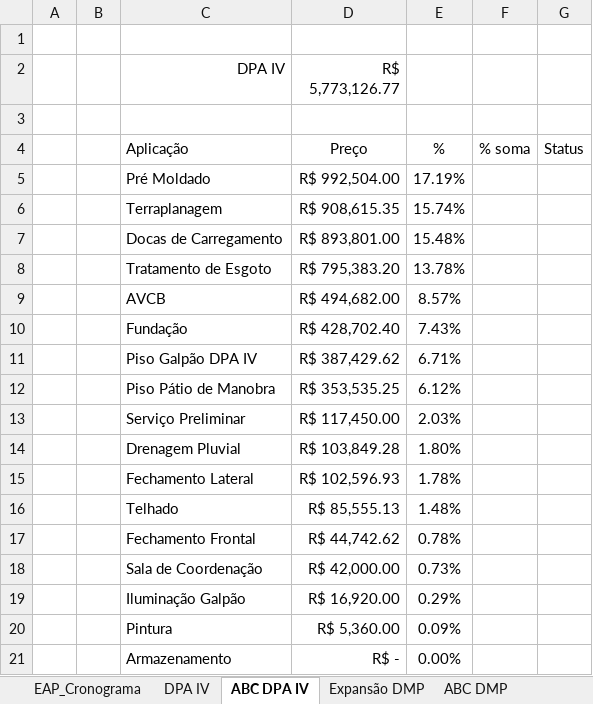
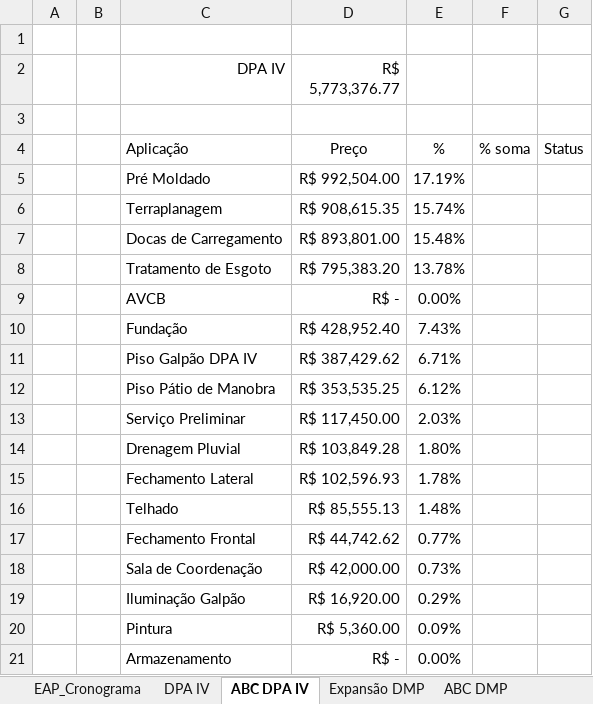
Before and after one commit to Geanfer10/-painel-curva-abc, an Excel workbook: dados/planilha.xlsx, sheet ABC DPA IV, drawn as a sheet; values as stored, in another font and other column widths than the file's, no borders; the diff names each change by its address in the sheet, - before the commit and + after, or states it on an @@ line.

```diff
--- a/dados/planilha.xlsx (sheet ABC DPA IV)
+++ b/dados/planilha.xlsx (sheet ABC DPA IV)
-D2: R$ 5,773,126.77
+D2: R$ 5,773,376.77
-D9 (R$ 5,773,376.77): R$ 494,682.00
+D9 (R$ 5,773,376.77): R$ -
-E9: 8.57%
+E9: 0.00%
-D10 (R$ 5,773,376.77): R$ 428,702.40
+D10 (R$ 5,773,376.77): R$ 428,952.40
-E17: 0.78%
+E17: 0.77%
```
Also changed, not shown: sheet Expansão DMP, sheet ABC DMP, sheet DPA IV, formulas that keep their value.
